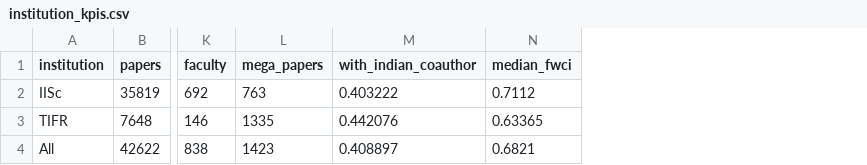
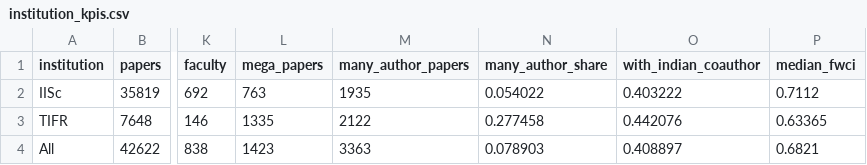
Before and after one commit to SohamJahagirdar/DPCN_A2, a CSV file: outputs/stats/institution_kpis.csv, drawn as a sheet; only a part is shown, gaps mark what is left out; the diff names each change by its address in the sheet, - before the commit and + after, or states it on an @@ line.

```diff
--- a/outputs/stats/institution_kpis.csv
+++ b/outputs/stats/institution_kpis.csv
+column M (many_author_papers), rows 2-4: 1935 | 2122 | 3363
+column N (many_author_share), rows 2-4: 0.054022 | 0.277458 | 0.078903
```
Also changed, not shown: outputs/faculty_list.csv, outputs/indian_connections.csv, 18 other files.
